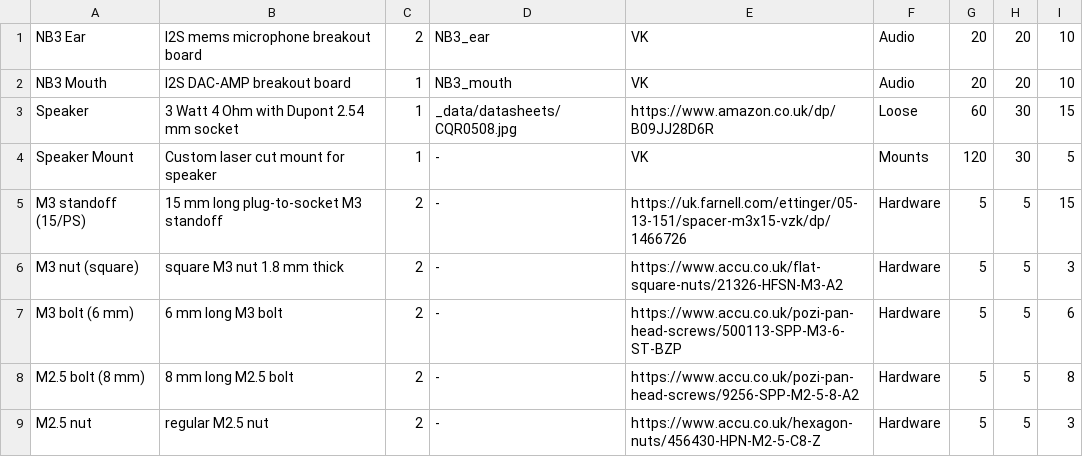
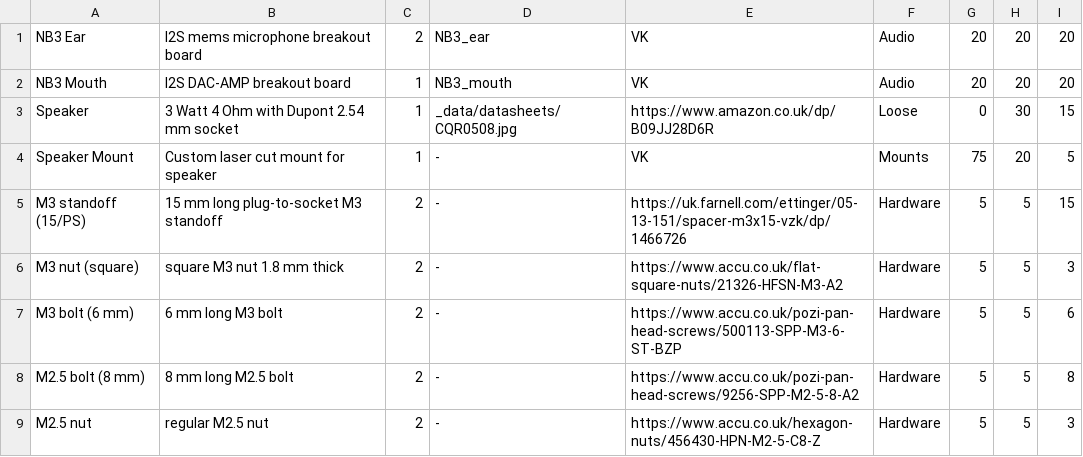
Before and after one commit to NoBlackBoxes/BlackBoxes, a CSV file: audio/materials.csv, drawn as a sheet.

Commit message:
Update material dimensions and BOM

```diff
--- a/audio/materials.csv
+++ b/audio/materials.csv
@@ -1,5 +1,5 @@
-NB3 Ear,I2S mems microphone breakout board,2,NB3_ear,VK,Audio,20,20,10
-NB3 Mouth,I2S DAC-AMP breakout board,1,NB3_mouth,VK,Audio,20,20,10
-Speaker,3 Watt 4 Ohm with Dupont 2.54 mm socket,1,_data/datasheets/CQR0508.jpg,https://www.amazon.co.uk/dp/B09JJ28D6R,Loose,60,30,15
-Speaker Mount,Custom laser cut mount for speaker,1,-,VK,Mounts,120,30,5
+NB3 Ear,I2S mems microphone breakout board,2,NB3_ear,VK,Audio,20,20,20
+NB3 Mouth,I2S DAC-AMP breakout board,1,NB3_mouth,VK,Audio,20,20,20
+Speaker,3 Watt 4 Ohm with Dupont 2.54 mm socket,1,_data/datasheets/CQR0508.jpg,https://www.amazon.co.uk/dp/B09JJ28D6R,Loose,0,30,15
+Speaker Mount,Custom laser cut mount for speaker,1,-,VK,Mounts,75,20,5
 M3 standoff (15/PS),15 mm long plug-to-socket M3 standoff,2,-,https://uk.farnell.com/ettinger/05-13-151/spacer-m3x15-vzk/dp/1466726,Hardware,5,5,15
```
Also changed, not shown: intelligence/materials.csv, magnets/materials.csv, 23 other files.
